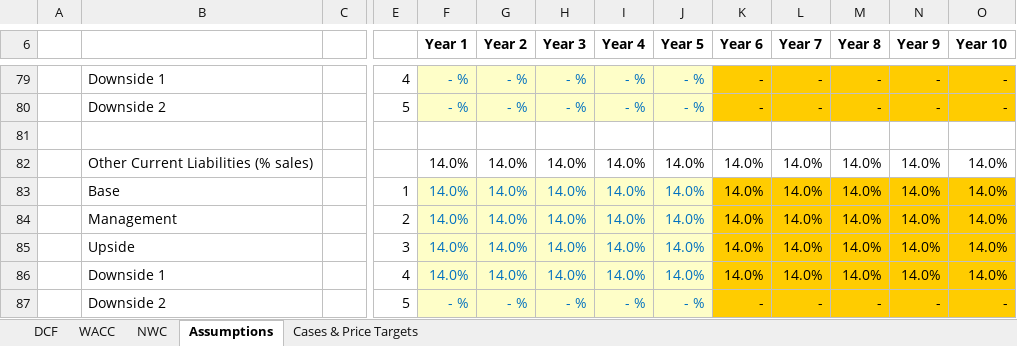
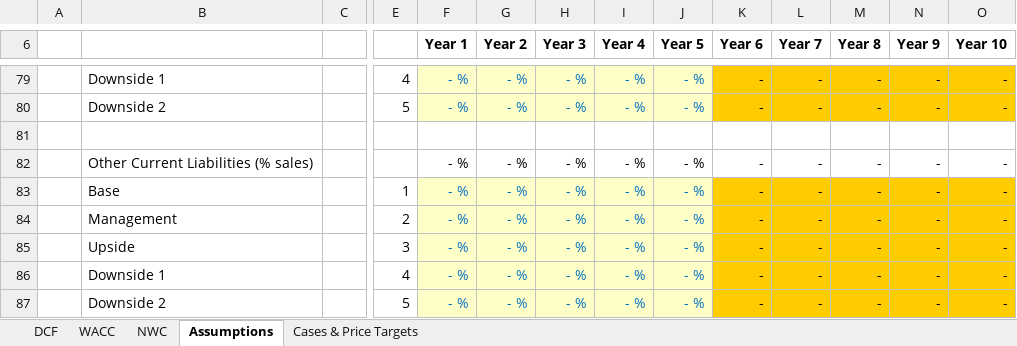
Before and after one commit to Sahas266/Auto-DCF, an Excel workbook: DCF Template.xlsx, sheet Assumptions, drawn as a sheet; only a part is shown, gaps mark what is left out; values as stored, in another font and other column widths than the file's, no borders; removed rows and columns are numbered as before the commit, all else as after; rows hold the shown columns only; the diff covers the shown part only; the diff names each change by its address in the sheet, - before the commit and + after, or states it on an @@ line.

```diff
--- a/DCF Template.xlsx (sheet Assumptions)
+++ b/DCF Template.xlsx (sheet Assumptions)
-row 82:  | Other Current Liabilities (% sales) |  |  | 14.0% | 14.0% | 14.0% | 14.0% | 14.0% | 14.0% | 14.0% | 14.0% | 14.0% | 14.0%
-row 83:  | Base |  | 1 | 14.0% | 14.0% | 14.0% | 14.0% | 14.0% | 14.0% | 14.0% | 14.0% | 14.0% | 14.0%
-row 84:  | Management |  | 2 | 14.0% | 14.0% | 14.0% | 14.0% | 14.0% | 14.0% | 14.0% | 14.0% | 14.0% | 14.0%
-row 85:  | Upside |  | 3 | 14.0% | 14.0% | 14.0% | 14.0% | 14.0% | 14.0% | 14.0% | 14.0% | 14.0% | 14.0%
-row 86:  | Downside 1 |  | 4 | 14.0% | 14.0% | 14.0% | 14.0% | 14.0% | 14.0% | 14.0% | 14.0% | 14.0% | 14.0%
+row 82:  | Other Current Liabilities (% sales) |  |  | - % | - % | - % | - % | - % | - | - | - | - | -
+row 83:  | Base |  | 1 | - % | - % | - % | - % | - % | - | - | - | - | -
+row 84:  | Management |  | 2 | - % | - % | - % | - % | - % | - | - | - | - | -
+row 85:  | Upside |  | 3 | - % | - % | - % | - % | - % | - | - | - | - | -
+row 86:  | Downside 1 |  | 4 | - % | - % | - % | - % | - % | - | - | - | - | -
```
Also changed, not shown: 44 added rows and 44 removed rows elsewhere in this sheet, sheet DCF, sheet NWC, sheet WACC, sheet Cases & Price Targets, hidden cells.
